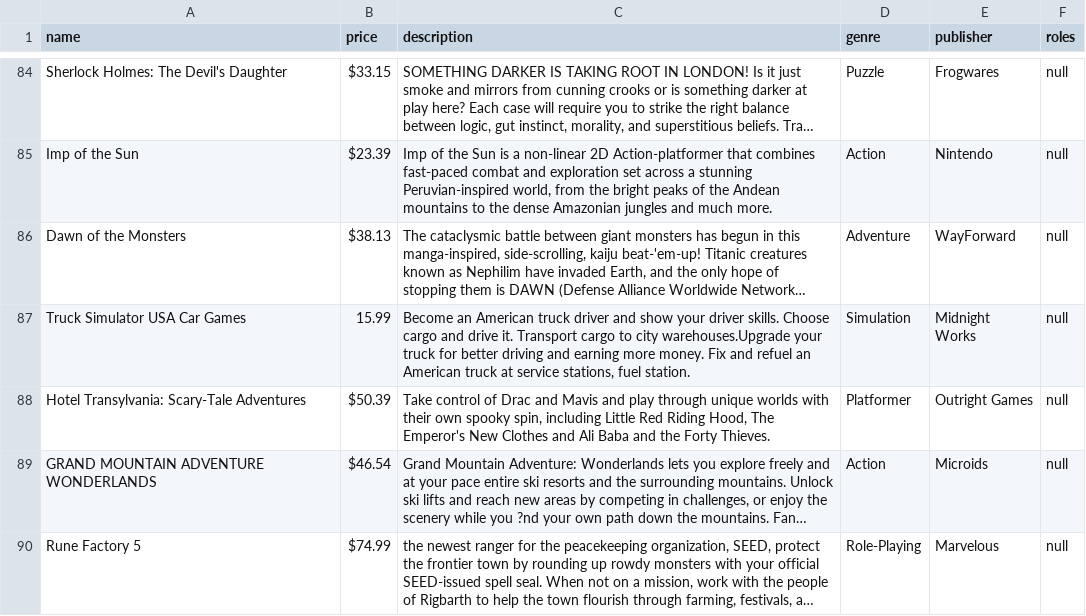
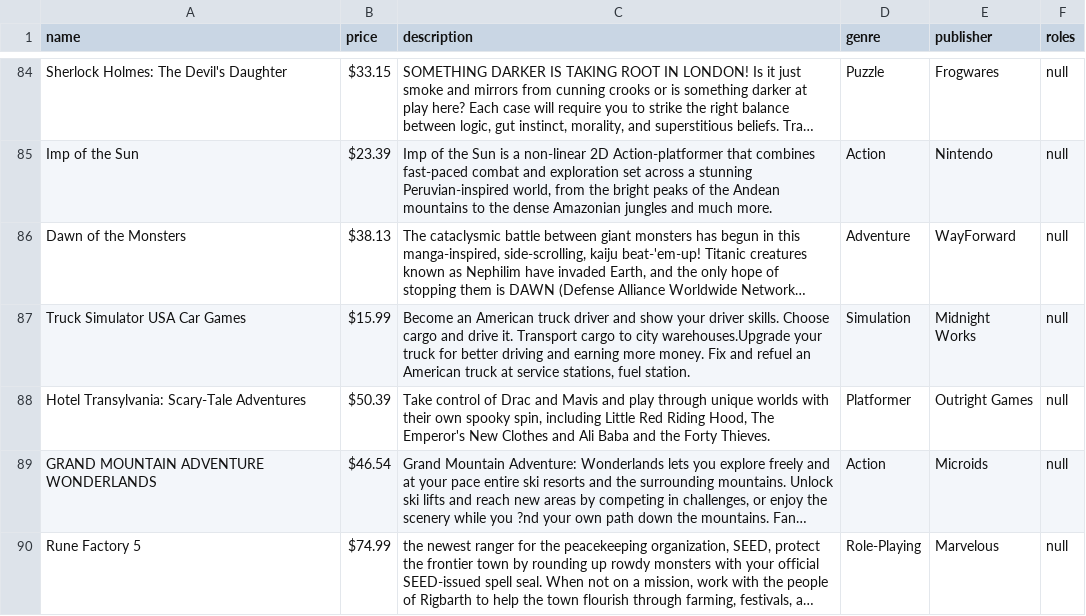
Before and after one commit to Abao01/Ecommerce_Project, a CSV file: db/games.csv, drawn as a sheet; only a part is shown, gaps mark what is left out; long unchanged cells end in …; the diff covers the shown part only; the diff names each change by its address in the sheet, - before the commit and + after, or states it on an @@ line.

```diff
--- a/db/games.csv
+++ b/db/games.csv
-B87 (price): 15.99
+B87 (price): $15.99
```
Also changed, not shown: 8 edited cells elsewhere in this file, 12 other files.
